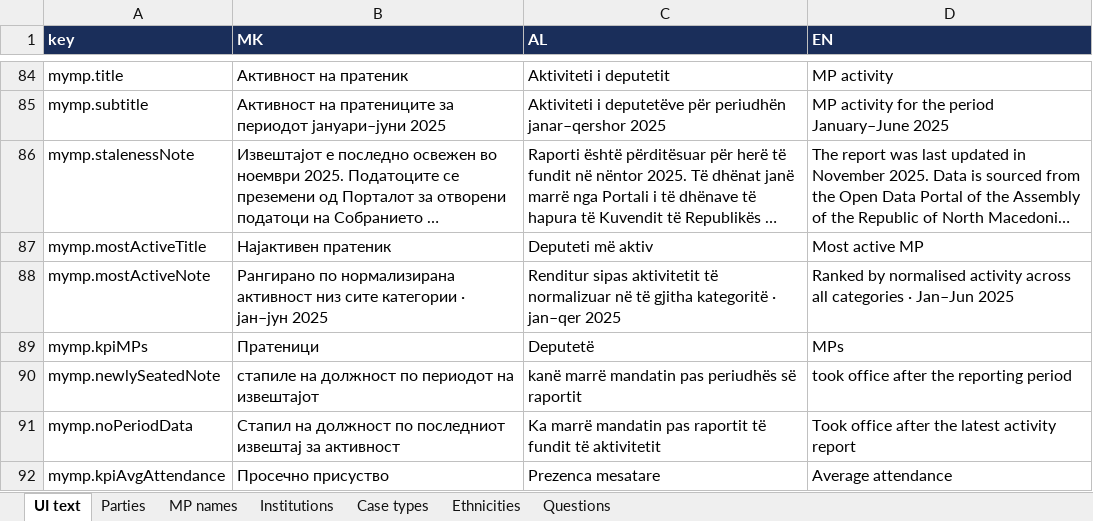
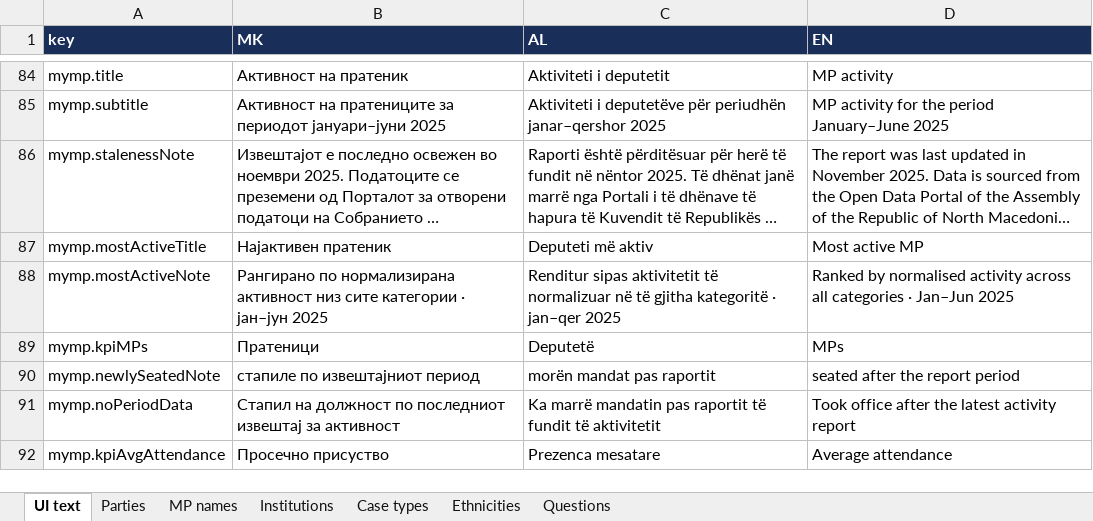
Before and after one commit to darjanr/idscs-dashboard, an Excel workbook: translations.xlsx, sheet UI text, drawn as a sheet; only a part is shown, gaps mark what is left out; long unchanged cells end in …; values as stored, in another font and other column widths than the file's, no borders; the diff names each change by its address in the sheet, - before the commit and + after, or states it on an @@ line.

Commit message:
MyMP: shorten 'newly seated' note (2-3 rows) so the KPI cards are shorter

```diff
--- a/translations.xlsx (sheet UI text)
+++ b/translations.xlsx (sheet UI text)
-B90 (MK): стапиле на должност по периодот на извештајот
+B90 (MK): стапиле по извештајниот период
-C90 (AL): kanë marrë mandatin pas periudhës së raportit
+C90 (AL): morën mandat pas raportit
-D90 (EN): took office after the reporting period
+D90 (EN): seated after the report period
```
Also changed, not shown: 4 other files.
